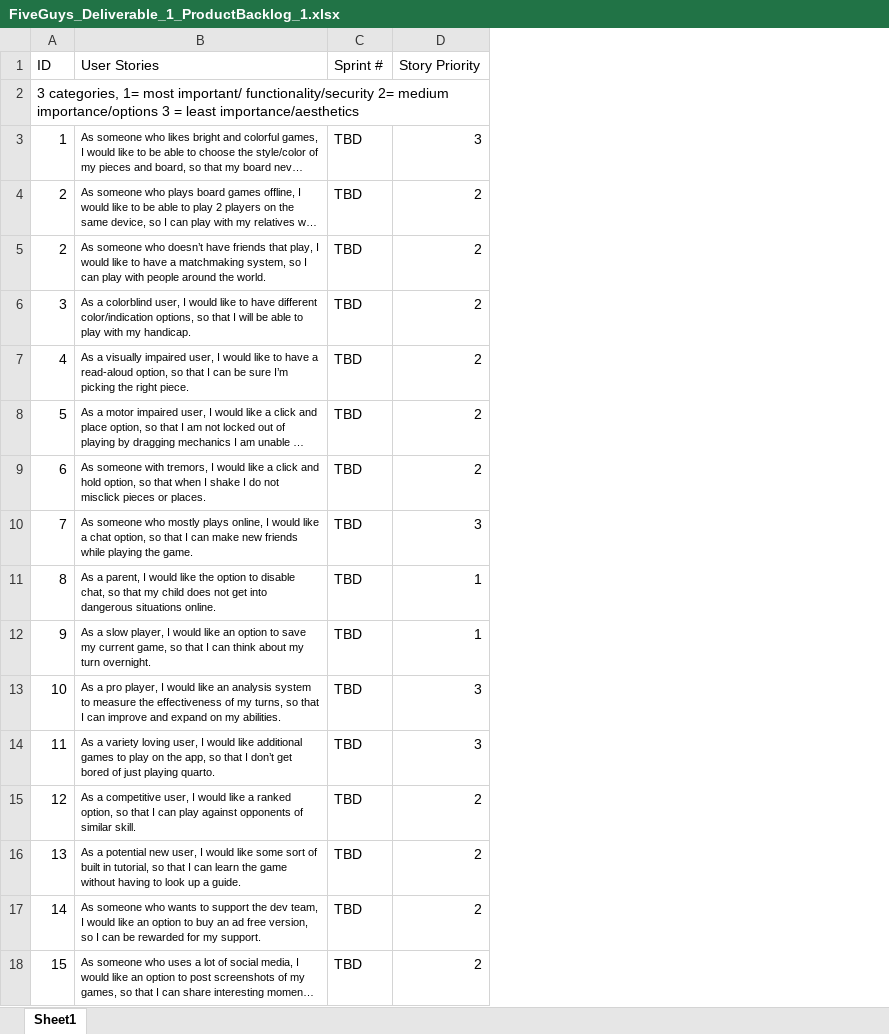
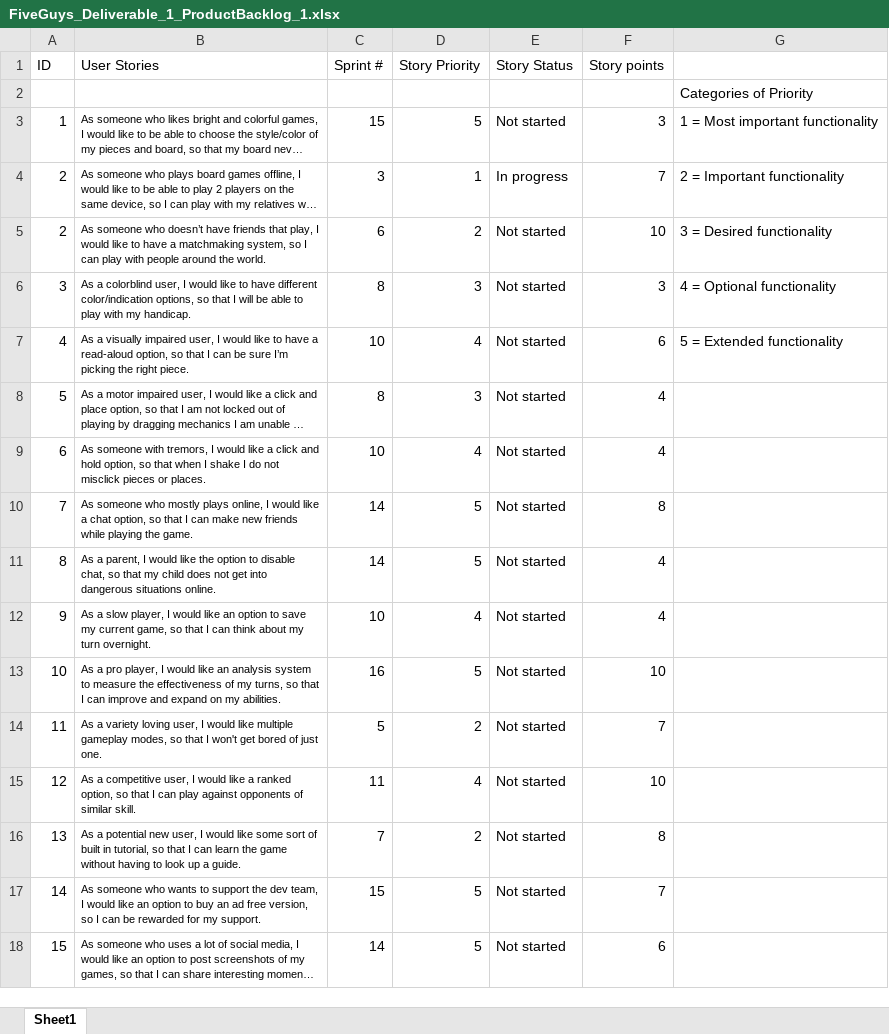
Before and after one commit to SpencerM0415/FiveGuys_420Project, an Excel workbook: FiveGuys_Deliverable_1_ProductBacklog_1.xlsx, sheet Sheet1, drawn as a sheet; only a part is shown; long unchanged cells end in …; values as stored, in another font and other column widths than the file's, no borders; removed rows and columns are numbered as before the commit, all else as after; the diff covers the shown part only; the diff names each change by its address in the sheet, - before the commit and + after, or states it on an @@ line.

Commit message:
Add files via upload

```diff
--- a/FiveGuys_Deliverable_1_ProductBacklog_1.xlsx (sheet Sheet1)
+++ b/FiveGuys_Deliverable_1_ProductBacklog_1.xlsx (sheet Sheet1)
+column E (Story Status), rows 3-13: Not started | In progress | Not started | Not started | Not started | Not started | Not started | Not started | Not started | Not started | Not started; rows 15-18: all Not started
+column F (Story points), rows 3-13: 3 | 7 | 10 | 3 | 6 | 4 | 4 | 8 | 4 | 4 | 10; rows 15-18: 10 | 8 | 7 | 6
+column G, rows 2-7: Categories of Priority | 1 = Most important functionality | 2 = Important functionality | 3 = Desired functionality | 4 = Optional functionality | 5 = Extended functionality
@@ column A (ID) renumbered from row 2 down @@
-C3 (Sprint #): TBD
+C3 (Sprint #): 15
-D3 (Story Priority): 3
+D3 (Story Priority): 5
-C4 (Sprint #): TBD
+C4 (Sprint #): 3
-D4 (Story Priority): 2
+D4 (Story Priority): 1
-C5 (Sprint #): TBD
+C5 (Sprint #): 6
-C6 (Sprint #): TBD
+C6 (Sprint #): 8
-D6 (Story Priority): 2
+D6 (Story Priority): 3
-C7 (Sprint #): TBD
+C7 (Sprint #): 10
-D7 (Story Priority): 2
+D7 (Story Priority): 4
-C8 (Sprint #): TBD
+C8 (Sprint #): 8
-D8 (Story Priority): 2
+D8 (Story Priority): 3
-C9 (Sprint #): TBD
+C9 (Sprint #): 10
-D9 (Story Priority): 2
+D9 (Story Priority): 4
-C10:C11 (Sprint #): TBD
+C10:C11 (Sprint #): 14
-D10 (Story Priority): 3
+D10 (Story Priority): 5
-D11 (Story Priority): 1
+D11 (Story Priority): 5
-C12 (Sprint #): TBD
+C12 (Sprint #): 10
-D12 (Story Priority): 1
+D12 (Story Priority): 4
-C13 (Sprint #): TBD
+C13 (Sprint #): 16
-D13 (Story Priority): 3
+D13 (Story Priority): 5
-row 14: 11 | As a variety loving user, I would like additional games to play on the app, so that I don’t get bored of just playing quarto. | TBD | 3
+row 14: 11 | As a variety loving user, I would like multiple gameplay modes, so that I won't get bored of just one. | 5 | 2 | Not started | 7
-C15 (Sprint #): TBD
+C15 (Sprint #): 11
-D15 (Story Priority): 2
+D15 (Story Priority): 4
-C16 (Sprint #): TBD
+C16 (Sprint #): 7
-C17 (Sprint #): TBD
+C17 (Sprint #): 15
-D17:D18 (Story Priority): 2
+D17:D18 (Story Priority): 5
-C18 (Sprint #): TBD
+C18 (Sprint #): 14
```
Also changed, not shown: 1 added row, 2 removed rows and 20 edited cells elsewhere in this sheet.
